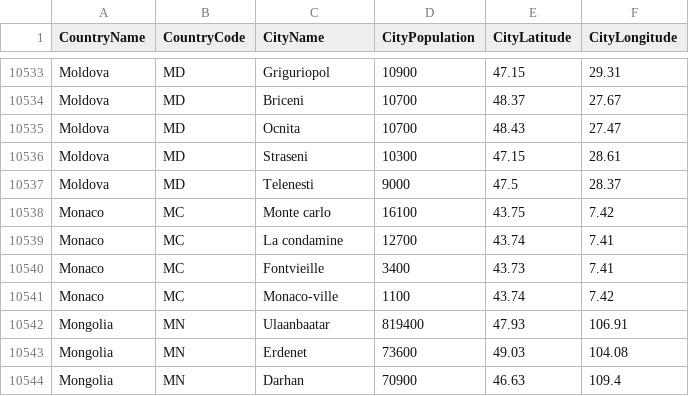
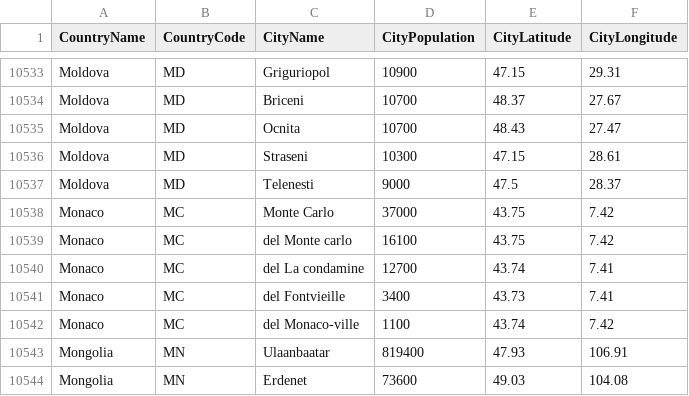
Before and after one commit to nonevision/airway-ai-project, a CSV file: src/main/resources/city-population.csv, drawn as a sheet; only a part is shown, gaps mark what is left out; the shorter side is filled out with more unchanged rows.

Commit message:
Monaco added, the first city with high attraction

```diff
--- a/src/main/resources/city-population.csv
+++ b/src/main/resources/city-population.csv
@@ -10537,6 +10537,7 @@ Moldova,MD,Straseni,10300,47.15,28.61
 Moldova,MD,Telenesti,9000,47.5,28.37
-Monaco,MC,Monte carlo,16100,43.75,7.42
-Monaco,MC,La condamine,12700,43.74,7.41
-Monaco,MC,Fontvieille,3400,43.73,7.41
-Monaco,MC,Monaco-ville,1100,43.74,7.42
+Monaco,MC,Monte Carlo,37000,43.75,7.42
+Monaco,MC,del Monte carlo,16100,43.75,7.42
+Monaco,MC,del La condamine,12700,43.74,7.41
+Monaco,MC,del Fontvieille,3400,43.73,7.41
+Monaco,MC,del Monaco-ville,1100,43.74,7.42
 Mongolia,MN,Ulaanbaatar,819400,47.93,106.91
```
Also changed, not shown: 5 other files.
